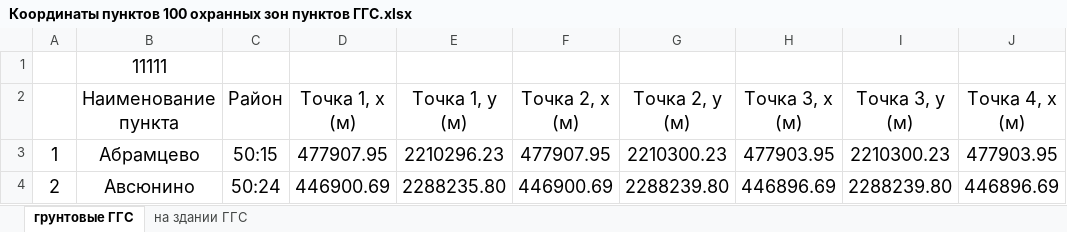
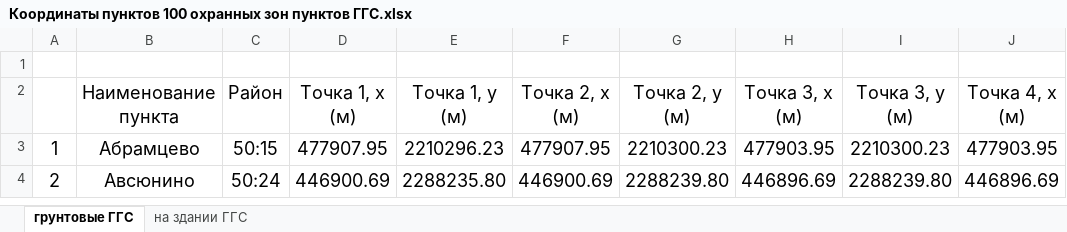
Before and after one commit to Pydeni/Generator_XML, an Excel workbook: Координаты пунктов 100 охранных зон пунктов ГГС.xlsx, sheet грунтовые ГГС, drawn as a sheet; only a part is shown; values as stored, in another font and other column widths than the file's, no borders; the diff names each change by its address in the sheet, - before the commit and + after, or states it on an @@ line.

```diff
--- a/Координаты пунктов 100 охранных зон пунктов ГГС.xlsx (sheet грунтовые ГГС)
+++ b/Координаты пунктов 100 охранных зон пунктов ГГС.xlsx (sheet грунтовые ГГС)
-B1 (Наименование пункта): 11111
+B1 (Наименование пункта): (empty)
```
